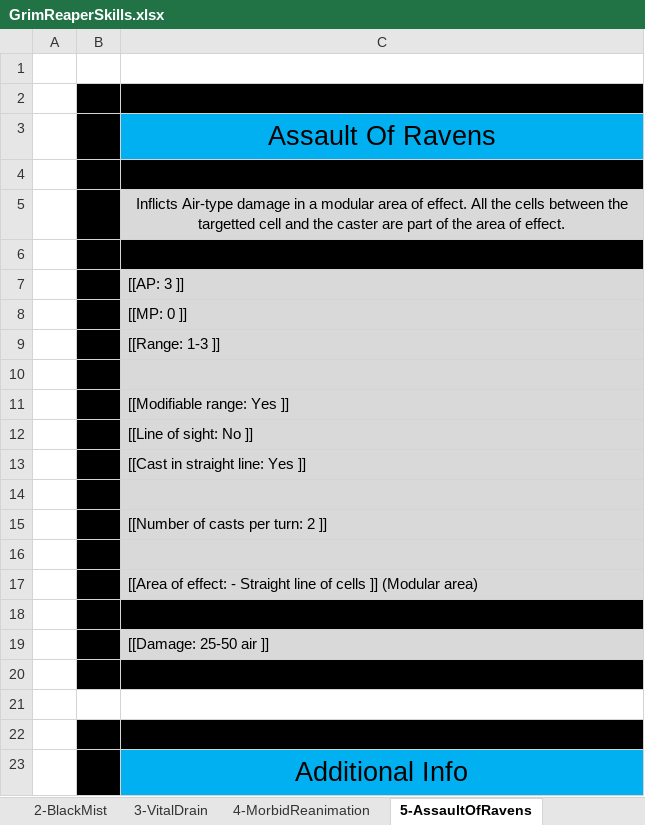
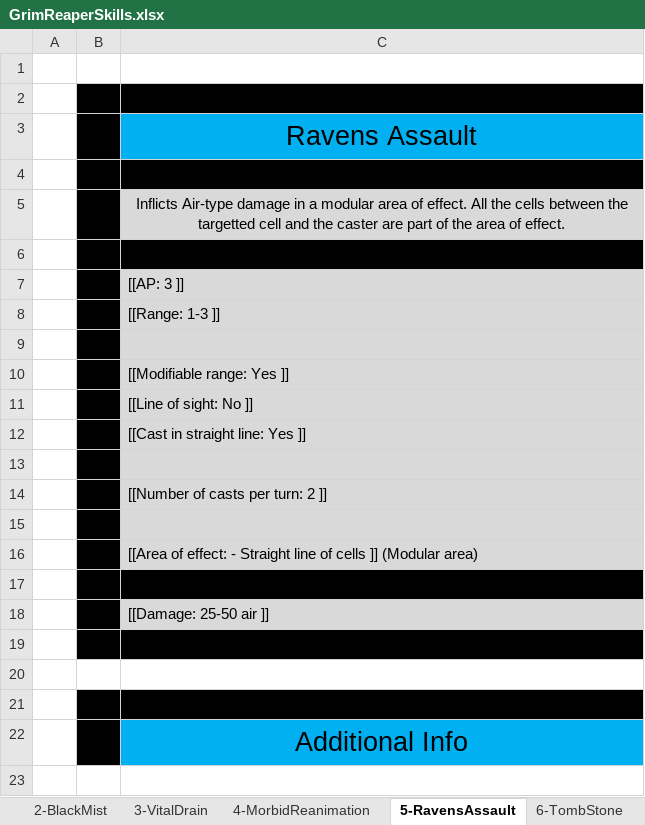
Before and after one commit to opachot/BattleForVoxturia, an Excel workbook: GameDesign/Class/6-GrimReaper/Documentation/GrimReaperSkills.xlsx, sheet 5-RavensAssault, drawn as a sheet; values as stored, in another font and other column widths than the file's, no borders; the diff names each change by its address in the sheet, - before the commit and + after, or states it on an @@ line.

```diff
--- a/GameDesign/Class/6-GrimReaper/Documentation/GrimReaperSkills.xlsx (sheet 5-RavensAssault)
+++ b/GameDesign/Class/6-GrimReaper/Documentation/GrimReaperSkills.xlsx (sheet 5-RavensAssault)
-sheet tab: 5-AssaultOfRavens
+sheet tab: 5-RavensAssault
-C3: Assault Of Ravens
+C3: Ravens Assault
-row 8:  |  | [[MP: 0 ]]
```
Also changed, not shown: sheet 8-ObscureSoaring, sheet 7-MaleficAura, other sheet tabs, GameDesign/Class/Done/5-Elementalist/Documentation/ElementalistSkills.xlsx, 3 other files.
